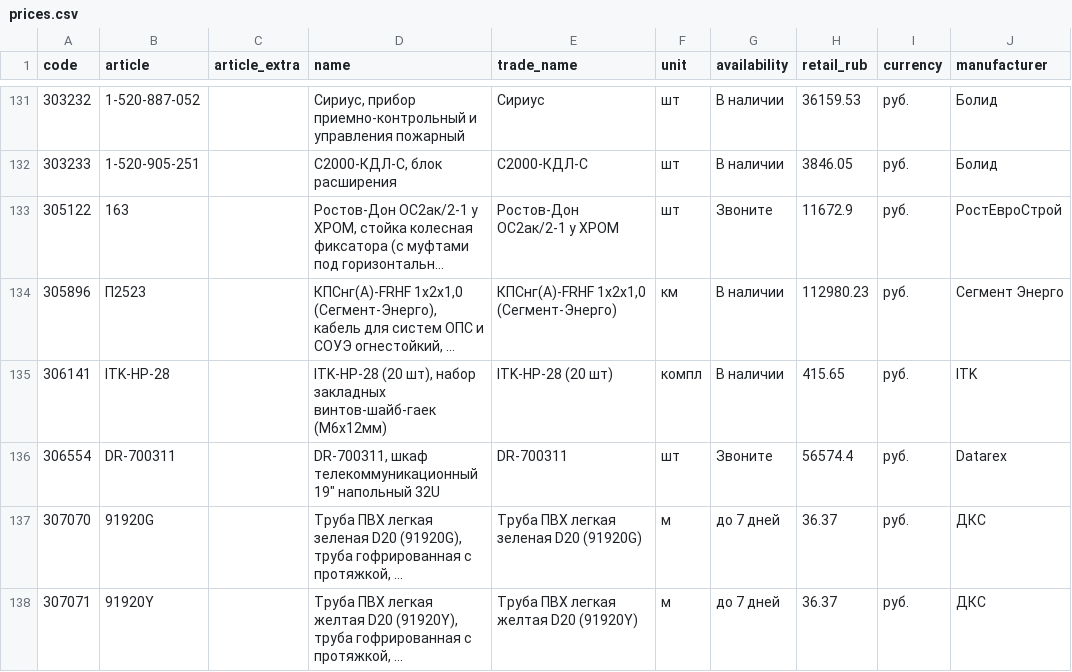
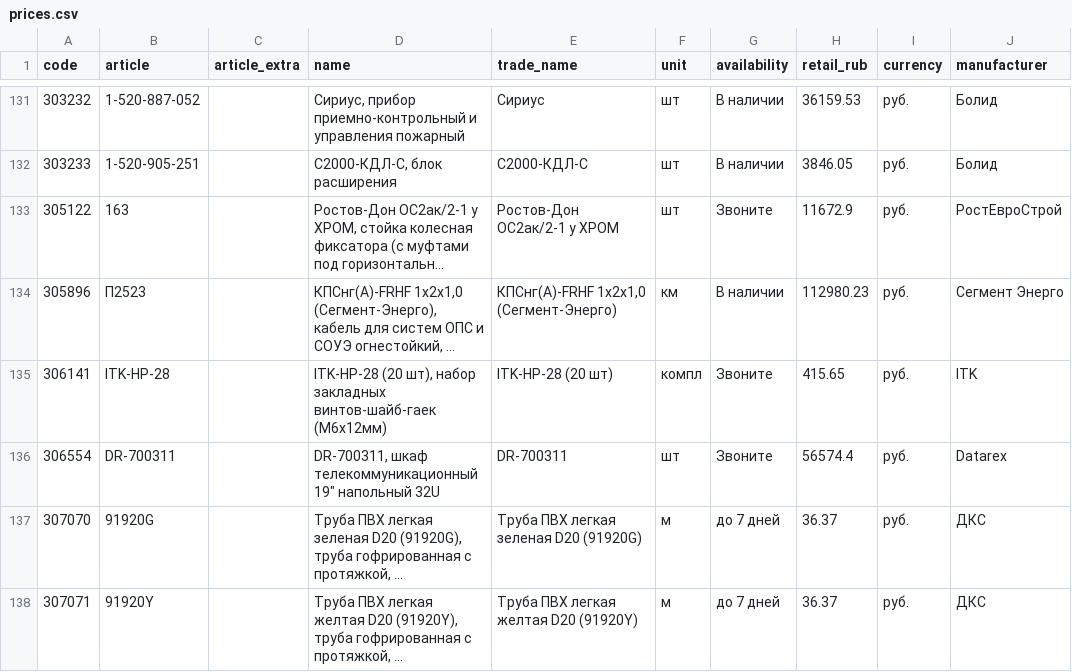
Before and after one commit to emanymedih/cvsig-price-database, a CSV file: suppliers/tinko/prices.csv, drawn as a sheet; only a part is shown, gaps mark what is left out; long unchanged cells end in …; the diff covers the shown part only; the diff names each change by its address in the sheet, - before the commit and + after, or states it on an @@ line.

```diff
--- a/suppliers/tinko/prices.csv
+++ b/suppliers/tinko/prices.csv
-G135 (availability): В наличии
+G135 (availability): Звоните
```
Also changed, not shown: 8 edited cells elsewhere in this file, 1 other file.
